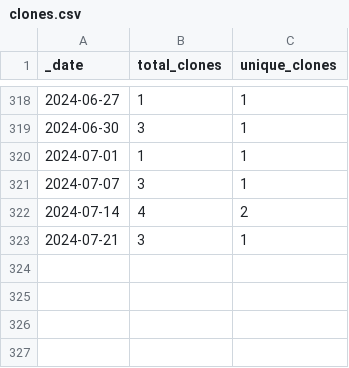
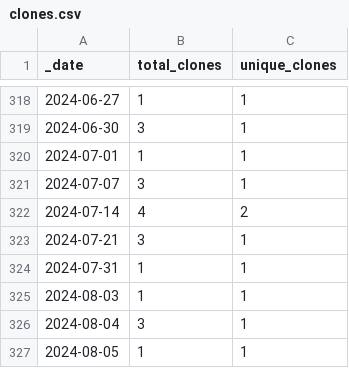
Before and after one commit to guiga-zalu/guiga-zalu, a CSV file: traffic/clones.csv, drawn as a sheet; only a part is shown, gaps mark what is left out.

Commit message:
GitHub traffic

```diff
--- a/traffic/clones.csv
+++ b/traffic/clones.csv
@@ -323 +323,5 @@ _date,total_clones,unique_clones
 2024-07-21,3,1
+2024-07-31,1,1
+2024-08-03,1,1
+2024-08-04,3,1
+2024-08-05,1,1
```
Also changed, not shown: 1 other file.
